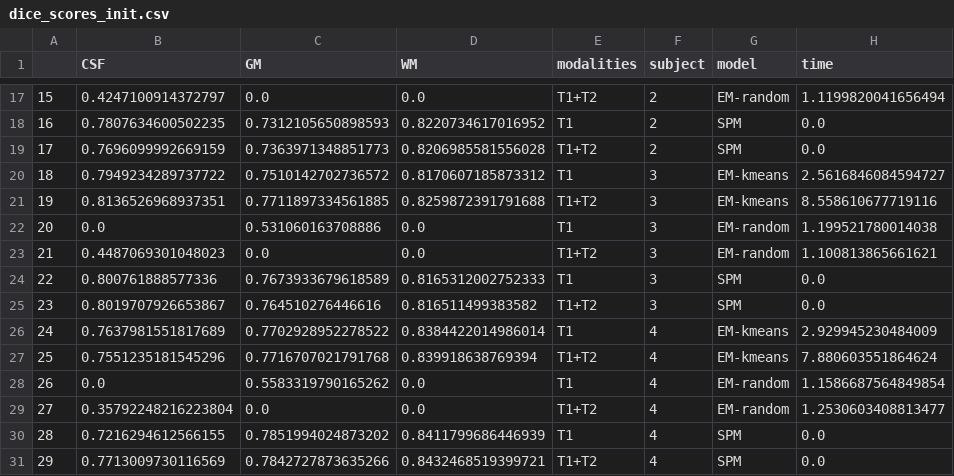
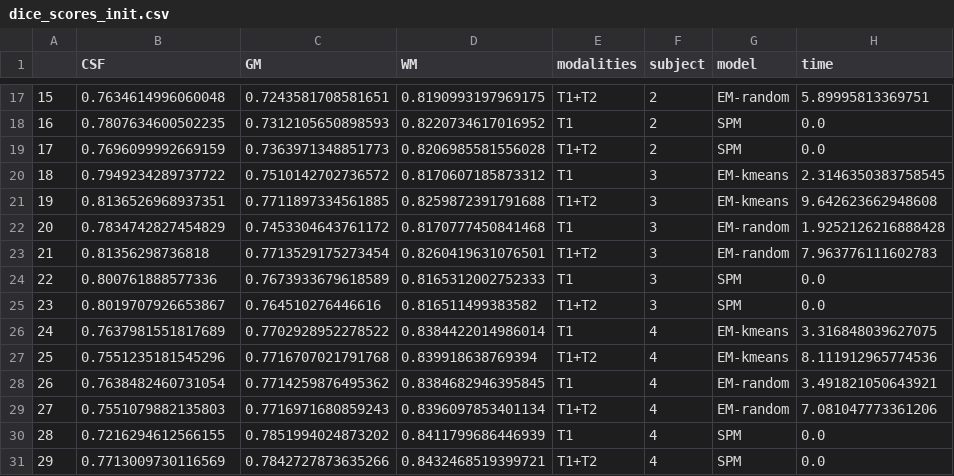
Before and after one commit to kakou34/misa_lab, a CSV file: lab2/dice_scores_init.csv, drawn as a sheet; only a part is shown, gaps mark what is left out; the diff covers the shown part only.

```diff
--- a/lab2/dice_scores_init.csv
+++ b/lab2/dice_scores_init.csv
@@ -17,14 +17,14 @@
-15,0.4247100914372797,0.0,0.0,T1+T2,2,EM-random,1.1199820041656494
+15,0.7634614996060048,0.7243581708581651,0.8190993197969175,T1+T2,2,EM-random,5.89995813369751
 16,0.7807634600502235,0.7312105650898593,0.8220734617016952,T1,2,SPM,0.0
 17,0.7696099992669159,0.7363971348851773,0.8206985581556028,T1+T2,2,SPM,0.0
-18,0.7949234289737722,0.7510142702736572,0.8170607185873312,T1,3,EM-kmeans,2.5616846084594727
-19,0.8136526968937351,0.7711897334561885,0.8259872391791688,T1+T2,3,EM-kmeans,8.558610677719116
-20,0.0,0.531060163708886,0.0,T1,3,EM-random,1.199521780014038
-21,0.4487069301048023,0.0,0.0,T1+T2,3,EM-random,1.100813865661621
+18,0.7949234289737722,0.7510142702736572,0.8170607185873312,T1,3,EM-kmeans,2.3146350383758545
+19,0.8136526968937351,0.7711897334561885,0.8259872391791688,T1+T2,3,EM-kmeans,9.642623662948608
+20,0.7834742827454829,0.7453304643761172,0.8170777450841468,T1,3,EM-random,1.9252126216888428
+21,0.81356298736818,0.7713529175273454,0.8260419631076501,T1+T2,3,EM-random,7.963776111602783
 22,0.800761888577336,0.7673933679618589,0.8165312002752333,T1,3,SPM,0.0
 23,0.8019707926653867,0.764510276446616,0.816511499383582,T1+T2,3,SPM,0.0
-24,0.7637981551817689,0.7702928952278522,0.8384422014986014,T1,4,EM-kmeans,2.929945230484009
-25,0.7551235181545296,0.7716707021791768,0.839918638769394,T1+T2,4,EM-kmeans,7.880603551864624
-26,0.0,0.5583319790165262,0.0,T1,4,EM-random,1.1586687564849854
-27,0.35792248216223804,0.0,0.0,T1+T2,4,EM-random,1.2530603408813477
+24,0.7637981551817689,0.7702928952278522,0.8384422014986014,T1,4,EM-kmeans,3.316848039627075
+25,0.7551235181545296,0.7716707021791768,0.839918638769394,T1+T2,4,EM-kmeans,8.111912965774536
+26,0.7638482460731054,0.7714259876495362,0.8384682946395845,T1,4,EM-random,3.491821050643921
+27,0.7551079882135803,0.7716971680859243,0.8396097853401134,T1+T2,4,EM-random,7.081047773361206
 28,0.7216294612566155,0.7851994024873202,0.8411799686446939,T1,4,SPM,0.0
```
Also changed, not shown: 29 edited cells elsewhere in this file, 2 other files.
